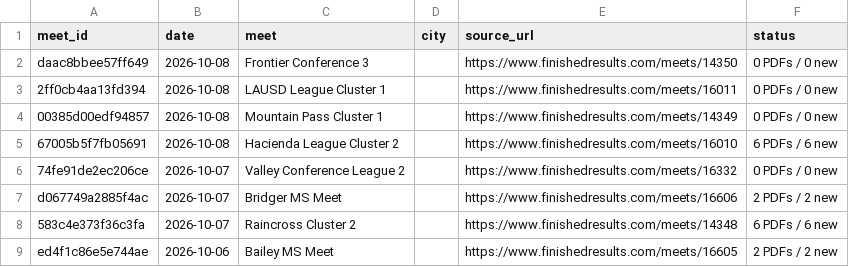
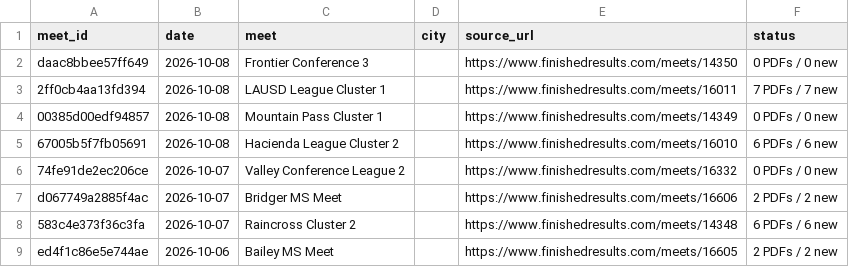
Before and after one commit to jorgerodriguez12-netizen/-west-torrance-xc-2026, a CSV file: data/meets.csv, drawn as a sheet; only a part is shown.

```diff
--- a/data/meets.csv
+++ b/data/meets.csv
@@ -2,3 +2,3 @@ meet_id,date,meet,city,source_url,status
 daac8bbee57ff649,2026-10-08,Frontier Conference 3,,https://www.finishedresults.com/meets/14350,0 PDFs / 0 new
-2ff0cb4aa13fd394,2026-10-08,LAUSD League Cluster 1,,https://www.finishedresults.com/meets/16011,0 PDFs / 0 new
+2ff0cb4aa13fd394,2026-10-08,LAUSD League Cluster 1,,https://www.finishedresults.com/meets/16011,7 PDFs / 7 new
 00385d00edf94857,2026-10-08,Mountain Pass Cluster 1,,https://www.finishedresults.com/meets/14349,0 PDFs / 0 new
```
